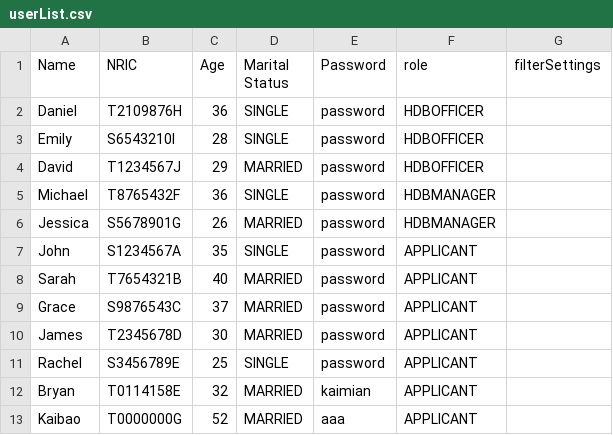
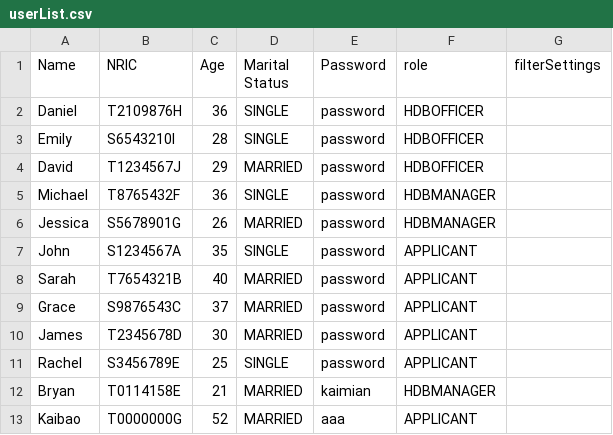
Before and after one commit to Zian00/SC2002-BTO, a CSV file: assets/userList.csv, drawn as a sheet.

Commit message:
Implemented View All Projects for Applicant (works based on age and marital status)

```diff
--- a/assets/userList.csv
+++ b/assets/userList.csv
@@ -11,3 +11,3 @@ James,T2345678D,30,MARRIED,password,APPLICANT,
 Rachel,S3456789E,25,SINGLE,password,APPLICANT,
-Bryan,T0114158E,32,MARRIED,kaimian,APPLICANT,
+Bryan,T0114158E,21,MARRIED,kaimian,HDBMANAGER,
 Kaibao,T0000000G,52,MARRIED,aaa,APPLICANT,
```
Also changed, not shown: 2 other files.
